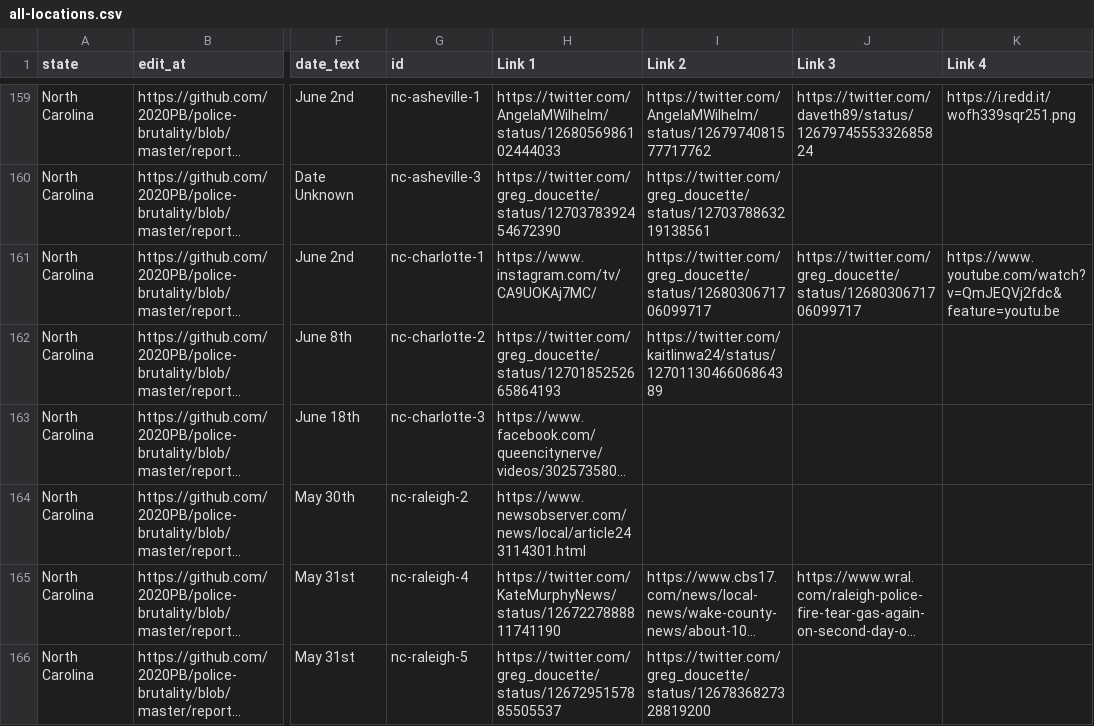
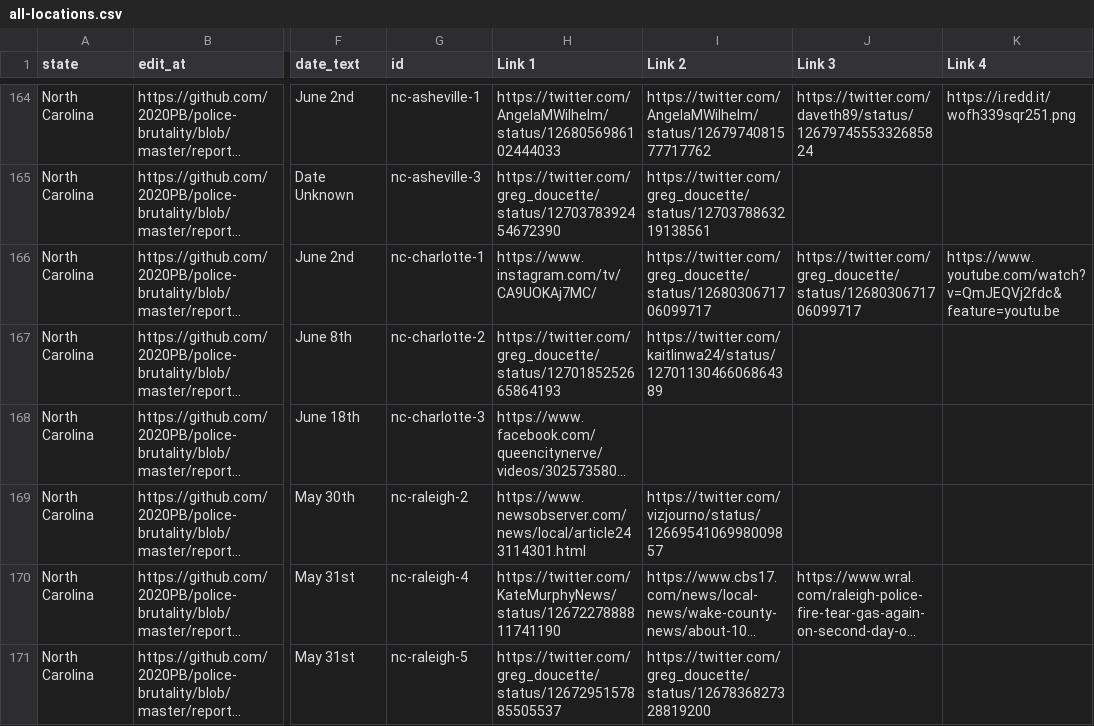
Before and after one commit to sprucelee/police-brutality, a CSV file: all-locations.csv, drawn as a sheet; only a part is shown, gaps mark what is left out; long unchanged cells end in …; addresses are those after the commit; the diff covers the shown part only; the diff names each change by its address in the sheet, - before the commit and + after, or states it on an @@ line.

```diff
--- a/all-locations.csv
+++ b/all-locations.csv
-I169 (Link 2): (empty)
+I169 (Link 2): https://twitter.com/vizjourno/status/1266954106998009857
```
Also changed, not shown: 19 added rows, 1 removed row and 2 edited cells elsewhere in this file, 3 other files.
